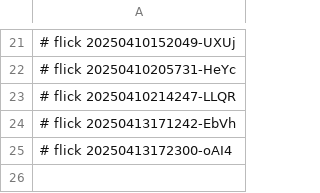
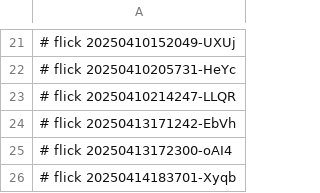
Before and after one commit to abikesa/peer-review, a CSV file: caffe/.csv, drawn as a sheet; only a part is shown, gaps mark what is left out.

Commit message:
caffe/.csv

```diff
--- a/caffe/.csv
+++ b/caffe/.csv
@@ -25 +25,2 @@
 # flick 20250413172300-oAI4
+# flick 20250414183701-Xyqb
```
